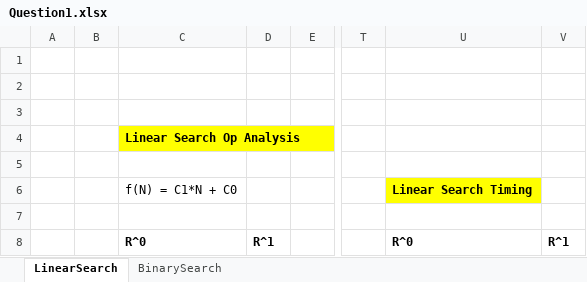
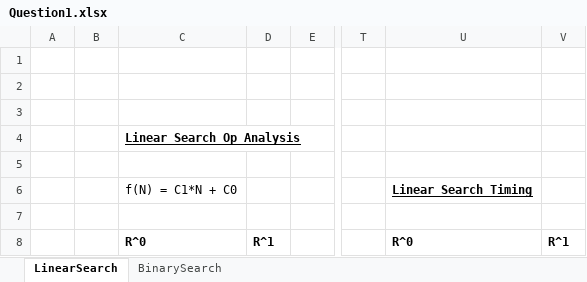
Before and after one commit to ak2798094/KoksalAttila_CIS17C_43484, an Excel workbook: Class/MidtermProblems/Question1/Question1.xlsx, sheet LinearSearch, drawn as a sheet; only a part is shown, gaps mark what is left out; values as stored, in another font and other column widths than the file's, no borders; charts and pictures not drawn; the diff names each change by its address in the sheet, - before the commit and + after, or states it on an @@ line.

```diff
--- a/Class/MidtermProblems/Question1/Question1.xlsx (sheet LinearSearch)
+++ b/Class/MidtermProblems/Question1/Question1.xlsx (sheet LinearSearch)
@@ C4 fill: #FFFF00 → none, underline: off → on @@
@@ U6 fill: #FFFF00 → none, underline: off → on @@
```
Also changed, not shown: Class/MidtermProblems/Question2/Question2.xlsx, 1 other file.
